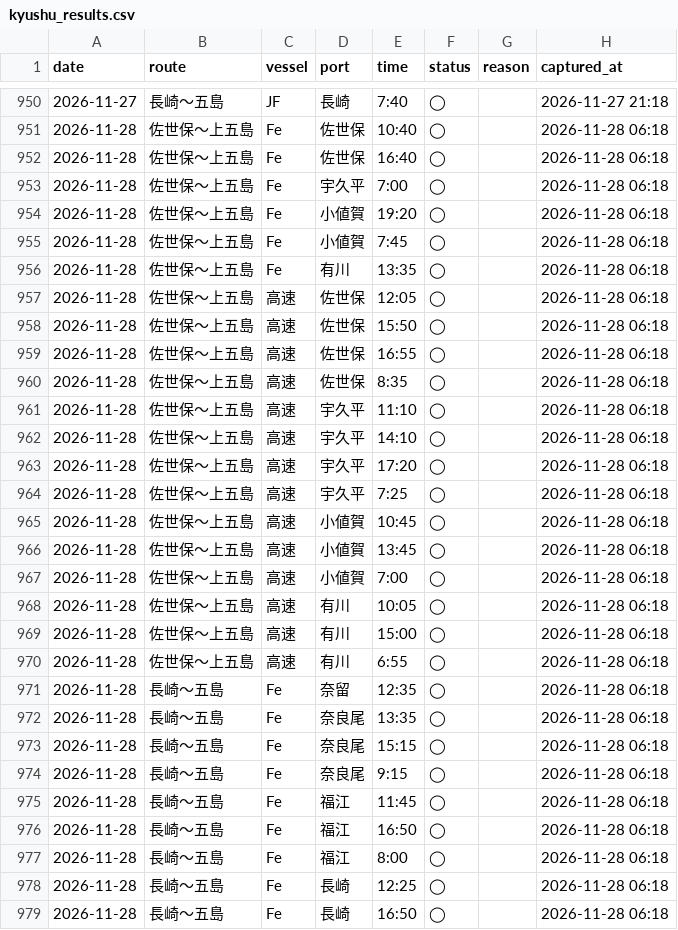
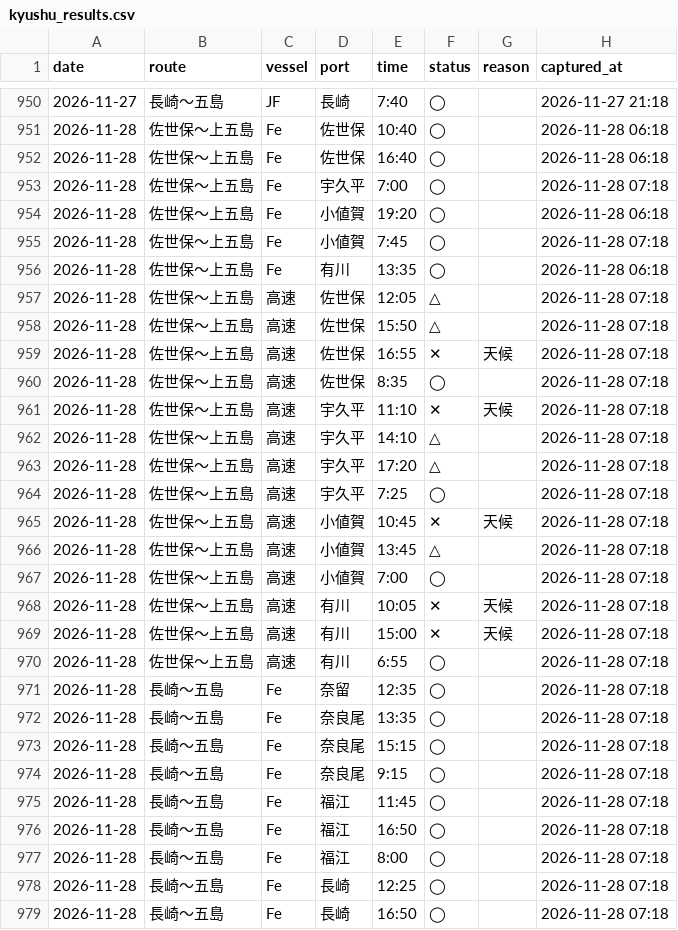
Before and after one commit to 510010/shinkamigoto-route-guide, a CSV file: history/kyushu_results.csv, drawn as a sheet; only a part is shown, gaps mark what is left out; the diff covers the shown part only.

```diff
--- a/history/kyushu_results.csv
+++ b/history/kyushu_results.csv
@@ -952,28 +952,28 @@ date,route,vessel,port,time,status,reason,captured_at
 2026-11-28,佐世保〜上五島,Fe,佐世保,16:40,◯,,2026-11-28 06:18
-2026-11-28,佐世保〜上五島,Fe,宇久平,7:00,◯,,2026-11-28 06:18
+2026-11-28,佐世保〜上五島,Fe,宇久平,7:00,◯,,2026-11-28 07:18
 2026-11-28,佐世保〜上五島,Fe,小値賀,19:20,◯,,2026-11-28 06:18
-2026-11-28,佐世保〜上五島,Fe,小値賀,7:45,◯,,2026-11-28 06:18
+2026-11-28,佐世保〜上五島,Fe,小値賀,7:45,◯,,2026-11-28 07:18
 2026-11-28,佐世保〜上五島,Fe,有川,13:35,◯,,2026-11-28 06:18
-2026-11-28,佐世保〜上五島,高速,佐世保,12:05,◯,,2026-11-28 06:18
-2026-11-28,佐世保〜上五島,高速,佐世保,15:50,◯,,2026-11-28 06:18
-2026-11-28,佐世保〜上五島,高速,佐世保,16:55,◯,,2026-11-28 06:18
-2026-11-28,佐世保〜上五島,高速,佐世保,8:35,◯,,2026-11-28 06:18
-2026-11-28,佐世保〜上五島,高速,宇久平,11:10,◯,,2026-11-28 06:18
-2026-11-28,佐世保〜上五島,高速,宇久平,14:10,◯,,2026-11-28 06:18
-2026-11-28,佐世保〜上五島,高速,宇久平,17:20,◯,,2026-11-28 06:18
-2026-11-28,佐世保〜上五島,高速,宇久平,7:25,◯,,2026-11-28 06:18
-2026-11-28,佐世保〜上五島,高速,小値賀,10:45,◯,,2026-11-28 06:18
-2026-11-28,佐世保〜上五島,高速,小値賀,13:45,◯,,2026-11-28 06:18
-2026-11-28,佐世保〜上五島,高速,小値賀,7:00,◯,,2026-11-28 06:18
-2026-11-28,佐世保〜上五島,高速,有川,10:05,◯,,2026-11-28 06:18
-2026-11-28,佐世保〜上五島,高速,有川,15:00,◯,,2026-11-28 06:18
-2026-11-28,佐世保〜上五島,高速,有川,6:55,◯,,2026-11-28 06:18
-2026-11-28,長崎〜五島,Fe,奈留,12:35,◯,,2026-11-28 06:18
-2026-11-28,長崎〜五島,Fe,奈良尾,13:35,◯,,2026-11-28 06:18
-2026-11-28,長崎〜五島,Fe,奈良尾,15:15,◯,,2026-11-28 06:18
-2026-11-28,長崎〜五島,Fe,奈良尾,9:15,◯,,2026-11-28 06:18
-2026-11-28,長崎〜五島,Fe,福江,11:45,◯,,2026-11-28 06:18
-2026-11-28,長崎〜五島,Fe,福江,16:50,◯,,2026-11-28 06:18
-2026-11-28,長崎〜五島,Fe,福江,8:00,◯,,2026-11-28 06:18
-2026-11-28,長崎〜五島,Fe,長崎,12:25,◯,,2026-11-28 06:18
-2026-11-28,長崎〜五島,Fe,長崎,16:50,◯,,2026-11-28 06:18
+2026-11-28,佐世保〜上五島,高速,佐世保,12:05,△,,2026-11-28 07:18
+2026-11-28,佐世保〜上五島,高速,佐世保,15:50,△,,2026-11-28 07:18
+2026-11-28,佐世保〜上五島,高速,佐世保,16:55,✕,天候,2026-11-28 07:18
+2026-11-28,佐世保〜上五島,高速,佐世保,8:35,◯,,2026-11-28 07:18
+2026-11-28,佐世保〜上五島,高速,宇久平,11:10,✕,天候,2026-11-28 07:18
+2026-11-28,佐世保〜上五島,高速,宇久平,14:10,△,,2026-11-28 07:18
+2026-11-28,佐世保〜上五島,高速,宇久平,17:20,△,,2026-11-28 07:18
+2026-11-28,佐世保〜上五島,高速,宇久平,7:25,◯,,2026-11-28 07:18
+2026-11-28,佐世保〜上五島,高速,小値賀,10:45,✕,天候,2026-11-28 07:18
+2026-11-28,佐世保〜上五島,高速,小値賀,13:45,△,,2026-11-28 07:18
+2026-11-28,佐世保〜上五島,高速,小値賀,7:00,◯,,2026-11-28 07:18
+2026-11-28,佐世保〜上五島,高速,有川,10:05,✕,天候,2026-11-28 07:18
+2026-11-28,佐世保〜上五島,高速,有川,15:00,✕,天候,2026-11-28 07:18
+2026-11-28,佐世保〜上五島,高速,有川,6:55,◯,,2026-11-28 07:18
+2026-11-28,長崎〜五島,Fe,奈留,12:35,◯,,2026-11-28 07:18
+2026-11-28,長崎〜五島,Fe,奈良尾,13:35,◯,,2026-11-28 07:18
+2026-11-28,長崎〜五島,Fe,奈良尾,15:15,◯,,2026-11-28 07:18
+2026-11-28,長崎〜五島,Fe,奈良尾,9:15,◯,,2026-11-28 07:18
+2026-11-28,長崎〜五島,Fe,福江,11:45,◯,,2026-11-28 07:18
+2026-11-28,長崎〜五島,Fe,福江,16:50,◯,,2026-11-28 07:18
+2026-11-28,長崎〜五島,Fe,福江,8:00,◯,,2026-11-28 07:18
+2026-11-28,長崎〜五島,Fe,長崎,12:25,◯,,2026-11-28 07:18
+2026-11-28,長崎〜五島,Fe,長崎,16:50,◯,,2026-11-28 07:18
```
Also changed, not shown: 31 edited cells elsewhere in this file, history/shadow_status_log.csv, history/status_changes.csv, 4 other files.
